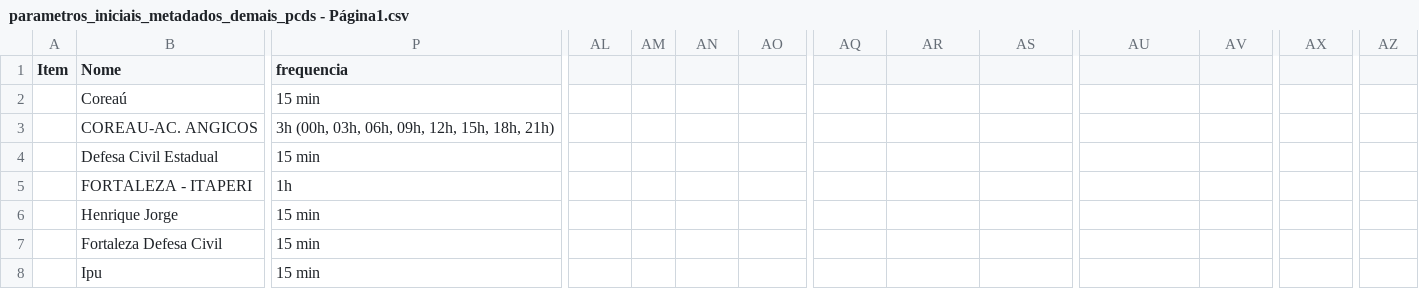
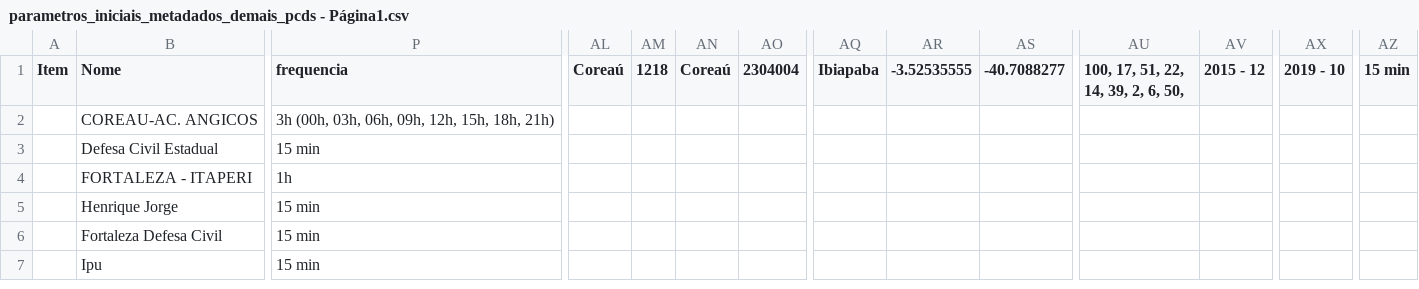
Before and after one commit to RafaelaSG/test_database, a CSV file: parametros_iniciais_metadados_demais_pcds - Página1.csv, drawn as a sheet; only a part is shown, gaps mark what is left out; rows hold the shown columns only; the diff names each change by its address in the sheet, - before the commit and + after, or states it on an @@ line.

Commit message:
Update parametros_iniciais_metadados_demais_pcds - Página1.csv

```diff
--- a/parametros_iniciais_metadados_demais_pcds - Página1.csv
+++ b/parametros_iniciais_metadados_demais_pcds - Página1.csv
-AL1: (empty)
+AL1: Coreaú
-AM1: (empty)
+AM1: 1218
-AN1: (empty)
+AN1: Coreaú
-AO1: (empty)
+AO1: 2304004
-AQ1: (empty)
+AQ1: Ibiapaba
-AR1: (empty)
+AR1: -3.52535555
-AS1: (empty)
+AS1: -40.7088277
-AU1: (empty)
+AU1: 100, 17, 51, 22, 14, 39, 2, 6, 50,
-AV1: (empty)
+AV1: 2015 - 12
-AX1: (empty)
+AX1: 2019 - 10
-AZ1: (empty)
+AZ1: 15 min
-row 2:  | Coreaú | 15 min
```
